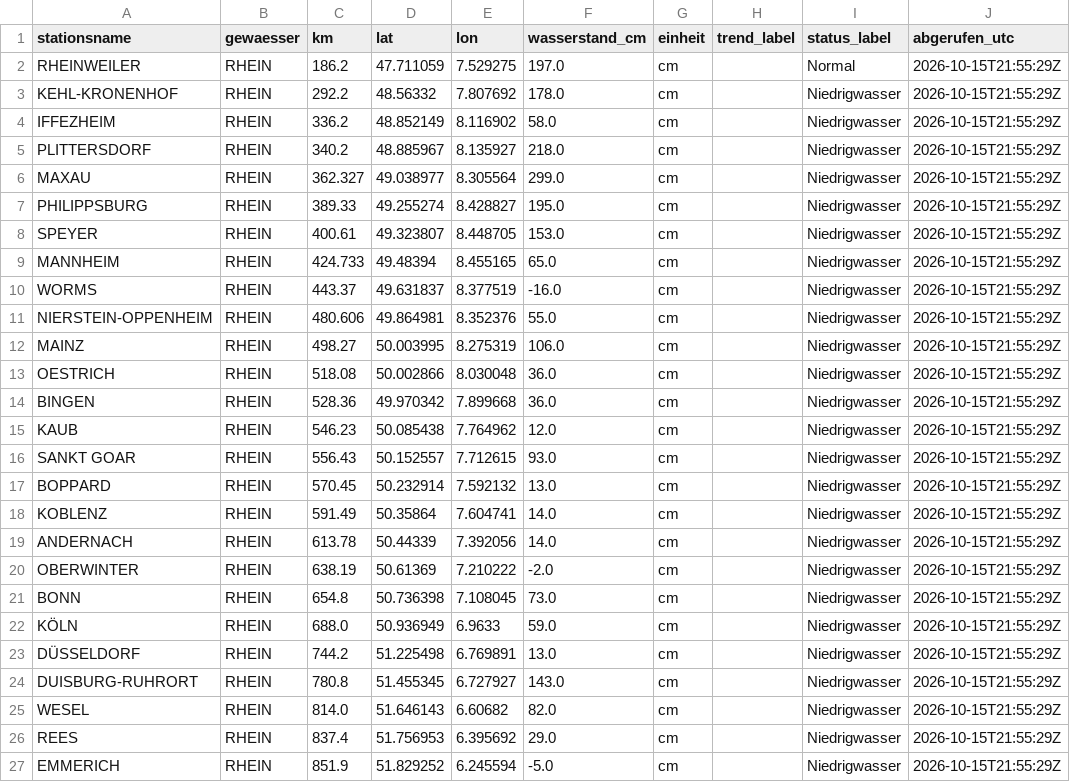
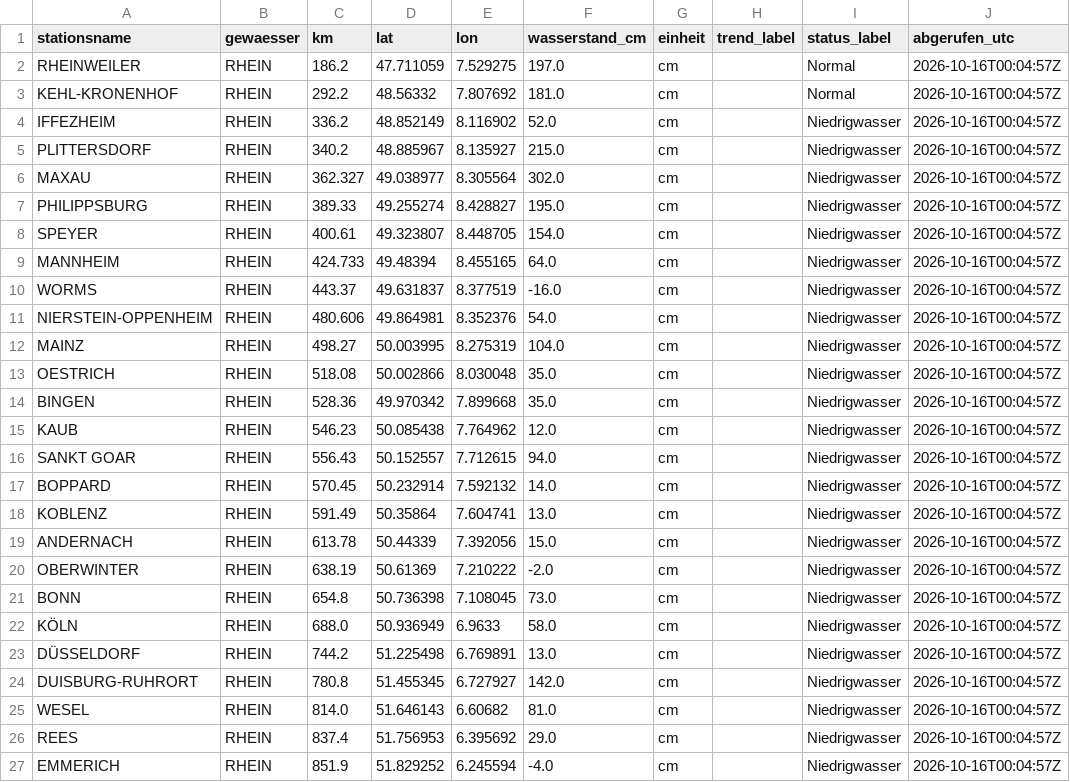
Before and after one commit to paulfbowles/pegelstaende, a CSV file: data/pegel_rhein.csv, drawn as a sheet.

```diff
--- a/data/pegel_rhein.csv
+++ b/data/pegel_rhein.csv
@@ -1,27 +1,27 @@
 stationsname,gewaesser,km,lat,lon,wasserstand_cm,einheit,trend_label,status_label,abgerufen_utc
-RHEINWEILER,RHEIN,186.2,47.711059,7.529275,197.0,cm,,Normal,2026-10-15T21:55:29Z
-KEHL-KRONENHOF,RHEIN,292.2,48.56332,7.807692,178.0,cm,,Niedrigwasser,2026-10-15T21:55:29Z
-IFFEZHEIM,RHEIN,336.2,48.852149,8.116902,58.0,cm,,Niedrigwasser,2026-10-15T21:55:29Z
-PLITTERSDORF,RHEIN,340.2,48.885967,8.135927,218.0,cm,,Niedrigwasser,2026-10-15T21:55:29Z
-MAXAU,RHEIN,362.327,49.038977,8.305564,299.0,cm,,Niedrigwasser,2026-10-15T21:55:29Z
-PHILIPPSBURG,RHEIN,389.33,49.255274,8.428827,195.0,cm,,Niedrigwasser,2026-10-15T21:55:29Z
-SPEYER,RHEIN,400.61,49.323807,8.448705,153.0,cm,,Niedrigwasser,2026-10-15T21:55:29Z
-MANNHEIM,RHEIN,424.733,49.48394,8.455165,65.0,cm,,Niedrigwasser,2026-10-15T21:55:29Z
-WORMS,RHEIN,443.37,49.631837,8.377519,-16.0,cm,,Niedrigwasser,2026-10-15T21:55:29Z
-NIERSTEIN-OPPENHEIM,RHEIN,480.606,49.864981,8.352376,55.0,cm,,Niedrigwasser,2026-10-15T21:55:29Z
-MAINZ,RHEIN,498.27,50.003995,8.275319,106.0,cm,,Niedrigwasser,2026-10-15T21:55:29Z
-OESTRICH,RHEIN,518.08,50.002866,8.030048,36.0,cm,,Niedrigwasser,2026-10-15T21:55:29Z
-BINGEN,RHEIN,528.36,49.970342,7.899668,36.0,cm,,Niedrigwasser,2026-10-15T21:55:29Z
-KAUB,RHEIN,546.23,50.085438,7.764962,12.0,cm,,Niedrigwasser,2026-10-15T21:55:29Z
-SANKT GOAR,RHEIN,556.43,50.152557,7.712615,93.0,cm,,Niedrigwasser,2026-10-15T21:55:29Z
-BOPPARD,RHEIN,570.45,50.232914,7.592132,13.0,cm,,Niedrigwasser,2026-10-15T21:55:29Z
-KOBLENZ,RHEIN,591.49,50.35864,7.604741,14.0,cm,,Niedrigwasser,2026-10-15T21:55:29Z
-ANDERNACH,RHEIN,613.78,50.44339,7.392056,14.0,cm,,Niedrigwasser,2026-10-15T21:55:29Z
-OBERWINTER,RHEIN,638.19,50.61369,7.210222,-2.0,cm,,Niedrigwasser,2026-10-15T21:55:29Z
-BONN,RHEIN,654.8,50.736398,7.108045,73.0,cm,,Niedrigwasser,2026-10-15T21:55:29Z
-KÖLN,RHEIN,688.0,50.936949,6.9633,59.0,cm,,Niedrigwasser,2026-10-15T21:55:29Z
-DÜSSELDORF,RHEIN,744.2,51.225498,6.769891,13.0,cm,,Niedrigwasser,2026-10-15T21:55:29Z
-DUISBURG-RUHRORT,RHEIN,780.8,51.455345,6.727927,143.0,cm,,Niedrigwasser,2026-10-15T21:55:29Z
-WESEL,RHEIN,814.0,51.646143,6.60682,82.0,cm,,Niedrigwasser,2026-10-15T21:55:29Z
-REES,RHEIN,837.4,51.756953,6.395692,29.0,cm,,Niedrigwasser,2026-10-15T21:55:29Z
-EMMERICH,RHEIN,851.9,51.829252,6.245594,-5.0,cm,,Niedrigwasser,2026-10-15T21:55:29Z
+RHEINWEILER,RHEIN,186.2,47.711059,7.529275,197.0,cm,,Normal,2026-10-16T00:04:57Z
+KEHL-KRONENHOF,RHEIN,292.2,48.56332,7.807692,181.0,cm,,Normal,2026-10-16T00:04:57Z
+IFFEZHEIM,RHEIN,336.2,48.852149,8.116902,52.0,cm,,Niedrigwasser,2026-10-16T00:04:57Z
+PLITTERSDORF,RHEIN,340.2,48.885967,8.135927,215.0,cm,,Niedrigwasser,2026-10-16T00:04:57Z
+MAXAU,RHEIN,362.327,49.038977,8.305564,302.0,cm,,Niedrigwasser,2026-10-16T00:04:57Z
+PHILIPPSBURG,RHEIN,389.33,49.255274,8.428827,195.0,cm,,Niedrigwasser,2026-10-16T00:04:57Z
+SPEYER,RHEIN,400.61,49.323807,8.448705,154.0,cm,,Niedrigwasser,2026-10-16T00:04:57Z
+MANNHEIM,RHEIN,424.733,49.48394,8.455165,64.0,cm,,Niedrigwasser,2026-10-16T00:04:57Z
+WORMS,RHEIN,443.37,49.631837,8.377519,-16.0,cm,,Niedrigwasser,2026-10-16T00:04:57Z
+NIERSTEIN-OPPENHEIM,RHEIN,480.606,49.864981,8.352376,54.0,cm,,Niedrigwasser,2026-10-16T00:04:57Z
+MAINZ,RHEIN,498.27,50.003995,8.275319,104.0,cm,,Niedrigwasser,2026-10-16T00:04:57Z
+OESTRICH,RHEIN,518.08,50.002866,8.030048,35.0,cm,,Niedrigwasser,2026-10-16T00:04:57Z
+BINGEN,RHEIN,528.36,49.970342,7.899668,35.0,cm,,Niedrigwasser,2026-10-16T00:04:57Z
+KAUB,RHEIN,546.23,50.085438,7.764962,12.0,cm,,Niedrigwasser,2026-10-16T00:04:57Z
+SANKT GOAR,RHEIN,556.43,50.152557,7.712615,94.0,cm,,Niedrigwasser,2026-10-16T00:04:57Z
+BOPPARD,RHEIN,570.45,50.232914,7.592132,14.0,cm,,Niedrigwasser,2026-10-16T00:04:57Z
+KOBLENZ,RHEIN,591.49,50.35864,7.604741,13.0,cm,,Niedrigwasser,2026-10-16T00:04:57Z
+ANDERNACH,RHEIN,613.78,50.44339,7.392056,15.0,cm,,Niedrigwasser,2026-10-16T00:04:57Z
+OBERWINTER,RHEIN,638.19,50.61369,7.210222,-2.0,cm,,Niedrigwasser,2026-10-16T00:04:57Z
+BONN,RHEIN,654.8,50.736398,7.108045,73.0,cm,,Niedrigwasser,2026-10-16T00:04:57Z
+KÖLN,RHEIN,688.0,50.936949,6.9633,58.0,cm,,Niedrigwasser,2026-10-16T00:04:57Z
+DÜSSELDORF,RHEIN,744.2,51.225498,6.769891,13.0,cm,,Niedrigwasser,2026-10-16T00:04:57Z
+DUISBURG-RUHRORT,RHEIN,780.8,51.455345,6.727927,142.0,cm,,Niedrigwasser,2026-10-16T00:04:57Z
+WESEL,RHEIN,814.0,51.646143,6.60682,81.0,cm,,Niedrigwasser,2026-10-16T00:04:57Z
+REES,RHEIN,837.4,51.756953,6.395692,29.0,cm,,Niedrigwasser,2026-10-16T00:04:57Z
+EMMERICH,RHEIN,851.9,51.829252,6.245594,-4.0,cm,,Niedrigwasser,2026-10-16T00:04:57Z
```
